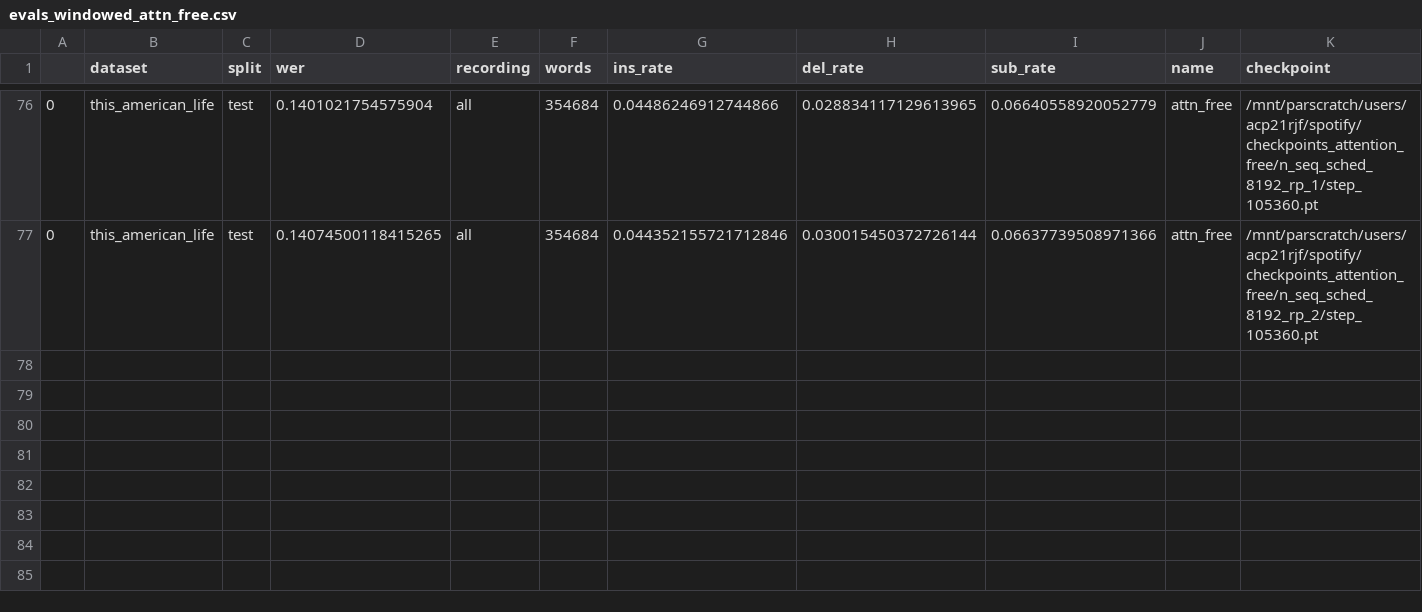
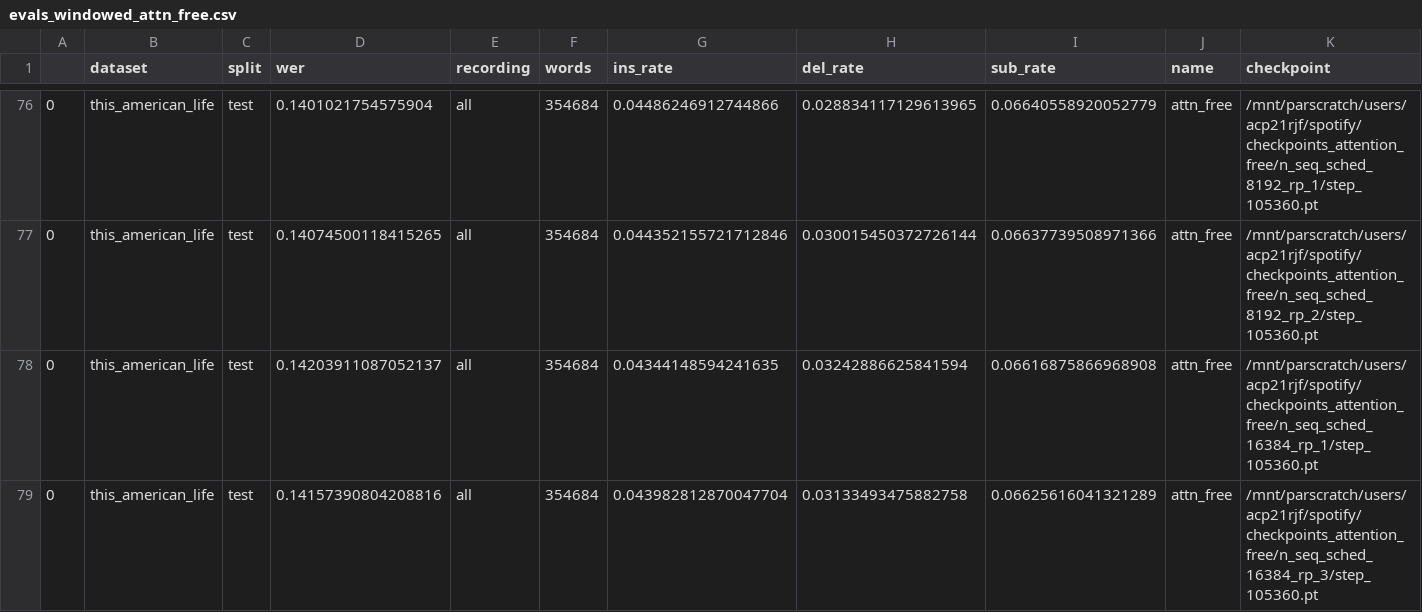
Before and after one commit to robflynnyh/long-context-asr, a CSV file: eval/results/evals_windowed_attn_free.csv, drawn as a sheet; only a part is shown, gaps mark what is left out; rows hold the shown columns only; the diff names each change by its address in the sheet, - before the commit and + after, or states it on an @@ line.

```diff
--- a/eval/results/evals_windowed_attn_free.csv
+++ b/eval/results/evals_windowed_attn_free.csv
+row 78: 0 | this_american_life | test | 0.14203911087052137 | all | 354684 | 0.04344148594241635 | 0.03242886625841594 | 0.06616875866968908 | attn_free | /mnt/parscratch/users/acp21rjf/spotify/checkpoints_attention_free/n_seq_sched_16384_rp_1/step_105360.pt
+row 79: 0 | this_american_life | test | 0.14157390804208816 | all | 354684 | 0.043982812870047704 | 0.03133493475882758 | 0.06625616041321289 | attn_free | /mnt/parscratch/users/acp21rjf/spotify/checkpoints_attention_free/n_seq_sched_16384_rp_3/step_105360.pt
```
Also changed, not shown: 1 other file.
